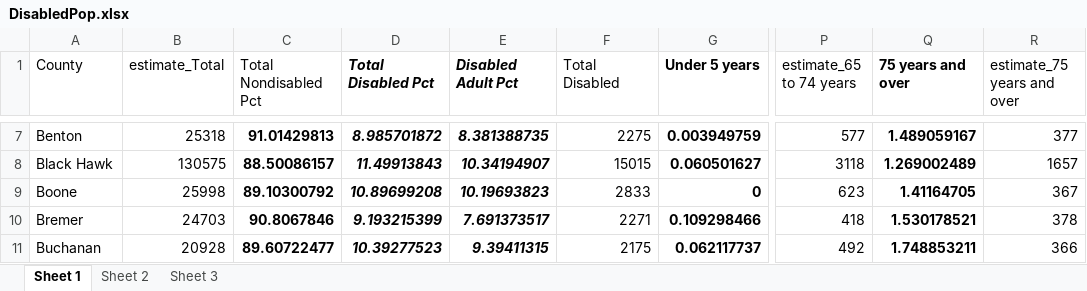
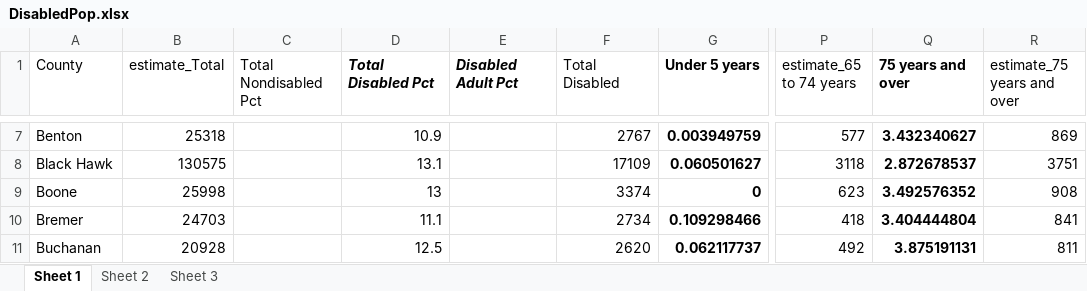
Before and after one commit to DSPG-2022/DHR-Disabilities, an Excel workbook: Data Exploration/Datasets/DisabledPop.xlsx, sheet Sheet 1, drawn as a sheet; only a part is shown, gaps mark what is left out; values as stored, in another font and other column widths than the file's, no borders; the diff covers the shown part only; the diff names each change by its address in the sheet, - before the commit and + after, or states it on an @@ line.

Commit message:
fixed data error in disabled pop excel file

```diff
--- a/Data Exploration/Datasets/DisabledPop.xlsx (sheet Sheet 1)
+++ b/Data Exploration/Datasets/DisabledPop.xlsx (sheet Sheet 1)
-C7 (Total Nondisabled Pct): 91.01429813
+C7 (Total Nondisabled Pct): (empty)
@@ D7:D11 bold: on → off, italic: on → off @@
-D7 (Total Disabled Pct): 8.985701872
+D7 (Total Disabled Pct): 10.9
-E7 (Disabled Adult Pct): 8.381388735
+E7 (Disabled Adult Pct): (empty)
-F7 (Total Disabled): 2275
+F7 (Total Disabled): 2767
-Q7 (75 years and over): 1.489059167
+Q7 (75 years and over): 3.432340627
-R7 (estimate_75 years and over): 377
+R7 (estimate_75 years and over): 869
-C8 (Total Nondisabled Pct): 88.50086157
+C8 (Total Nondisabled Pct): (empty)
-D8 (Total Disabled Pct): 11.49913843
+D8 (Total Disabled Pct): 13.1
-E8 (Disabled Adult Pct): 10.34194907
+E8 (Disabled Adult Pct): (empty)
-F8 (Total Disabled): 15015
+F8 (Total Disabled): 17109
-Q8 (75 years and over): 1.269002489
+Q8 (75 years and over): 2.872678537
-R8 (estimate_75 years and over): 1657
+R8 (estimate_75 years and over): 3751
-C9 (Total Nondisabled Pct): 89.10300792
+C9 (Total Nondisabled Pct): (empty)
-D9 (Total Disabled Pct): 10.89699208
+D9 (Total Disabled Pct): 13
-E9 (Disabled Adult Pct): 10.19693823
+E9 (Disabled Adult Pct): (empty)
-F9 (Total Disabled): 2833
+F9 (Total Disabled): 3374
-Q9 (75 years and over): 1.41164705
+Q9 (75 years and over): 3.492576352
-R9 (estimate_75 years and over): 367
+R9 (estimate_75 years and over): 908
-C10 (Total Nondisabled Pct): 90.8067846
+C10 (Total Nondisabled Pct): (empty)
-D10 (Total Disabled Pct): 9.193215399
+D10 (Total Disabled Pct): 11.1
-E10 (Disabled Adult Pct): 7.691373517
+E10 (Disabled Adult Pct): (empty)
-F10 (Total Disabled): 2271
+F10 (Total Disabled): 2734
-Q10 (75 years and over): 1.530178521
+Q10 (75 years and over): 3.404444804
-R10 (estimate_75 years and over): 378
+R10 (estimate_75 years and over): 841
-C11 (Total Nondisabled Pct): 89.60722477
+C11 (Total Nondisabled Pct): (empty)
-D11 (Total Disabled Pct): 10.39277523
+D11 (Total Disabled Pct): 12.5
-E11 (Disabled Adult Pct): 9.39411315
+E11 (Disabled Adult Pct): (empty)
-F11 (Total Disabled): 2175
+F11 (Total Disabled): 2620
-Q11 (75 years and over): 1.748853211
+Q11 (75 years and over): 3.875191131
-R11 (estimate_75 years and over): 366
+R11 (estimate_75 years and over): 811
```
Also changed, not shown: 564 edited cells and cell formats elsewhere in this sheet, sheet Sheet 2, sheet Sheet 3, 1 other file.
